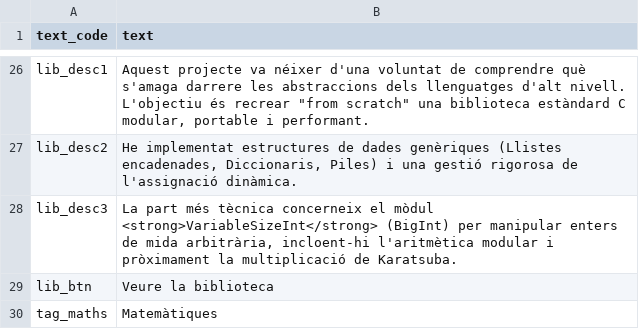
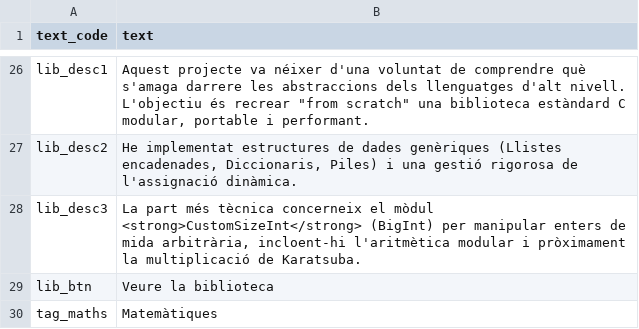
Before and after one commit to Jordi-R66/Portfolio, a TSV file: site/backend/Traduction/lang/ca/projets.tsv, drawn as a sheet; only a part is shown, gaps mark what is left out.

Commit message:
Rétablissement du nom CustomSizeInt

```diff
--- a/site/backend/Traduction/lang/ca/projets.tsv
+++ b/site/backend/Traduction/lang/ca/projets.tsv
@@ -27,3 +27,3 @@ lib_desc1	Aquest projecte va néixer d'una voluntat de comprendre què s'amaga d
 lib_desc2	He implementat estructures de dades genèriques (Llistes encadenades, Diccionaris, Piles) i una gestió rigorosa de l'assignació dinàmica.
-lib_desc3	La part més tècnica concerneix el mòdul <strong>VariableSizeInt</strong> (BigInt) per manipular enters de mida arbitrària, incloent-hi l'aritmètica modular i pròximament la multiplicació de Karatsuba.
+lib_desc3	La part més tècnica concerneix el mòdul <strong>CustomSizeInt</strong> (BigInt) per manipular enters de mida arbitrària, incloent-hi l'aritmètica modular i pròximament la multiplicació de Karatsuba.
 lib_btn	Veure la biblioteca
```
Also changed, not shown: site/backend/Traduction/lang/en/projets.tsv, site/backend/Traduction/lang/fr/projets.tsv.
